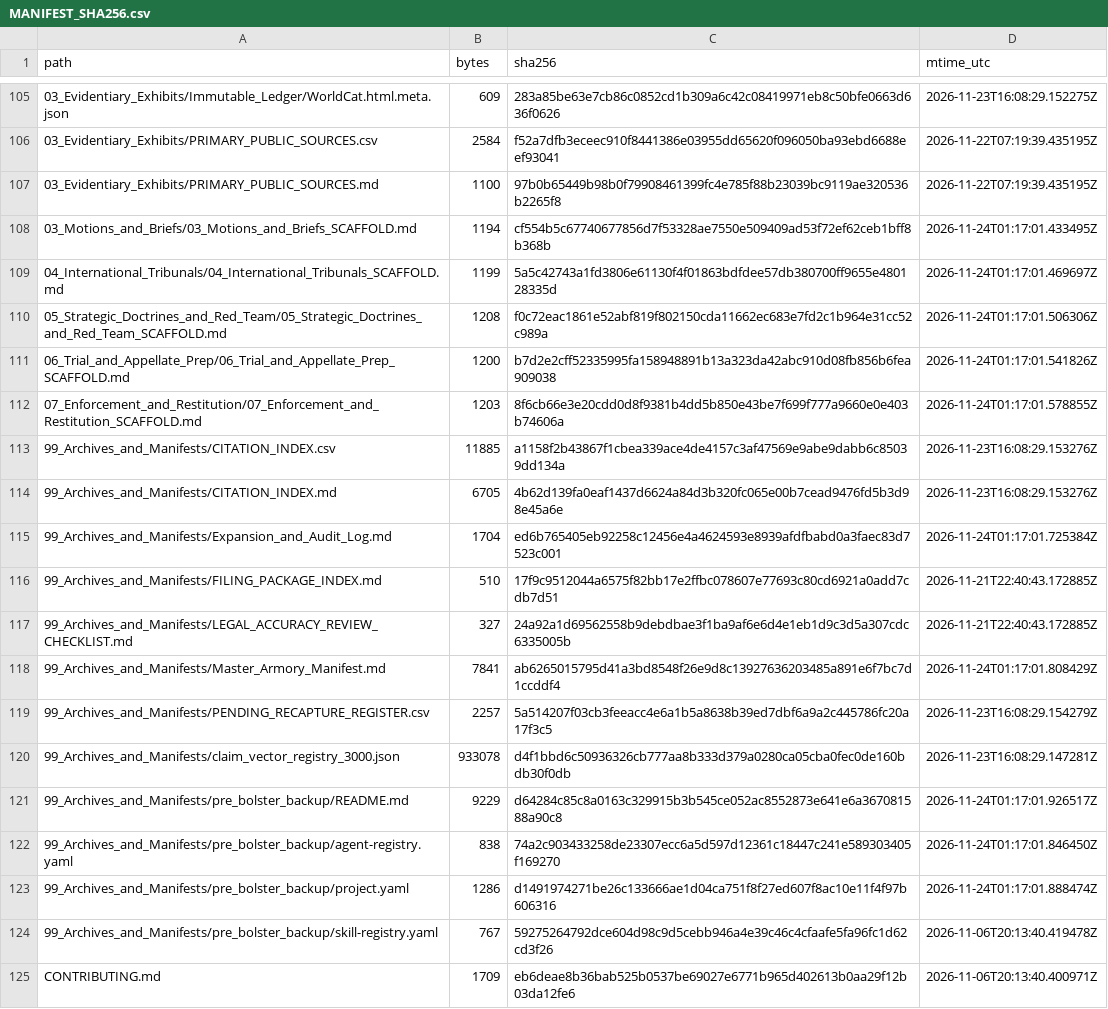
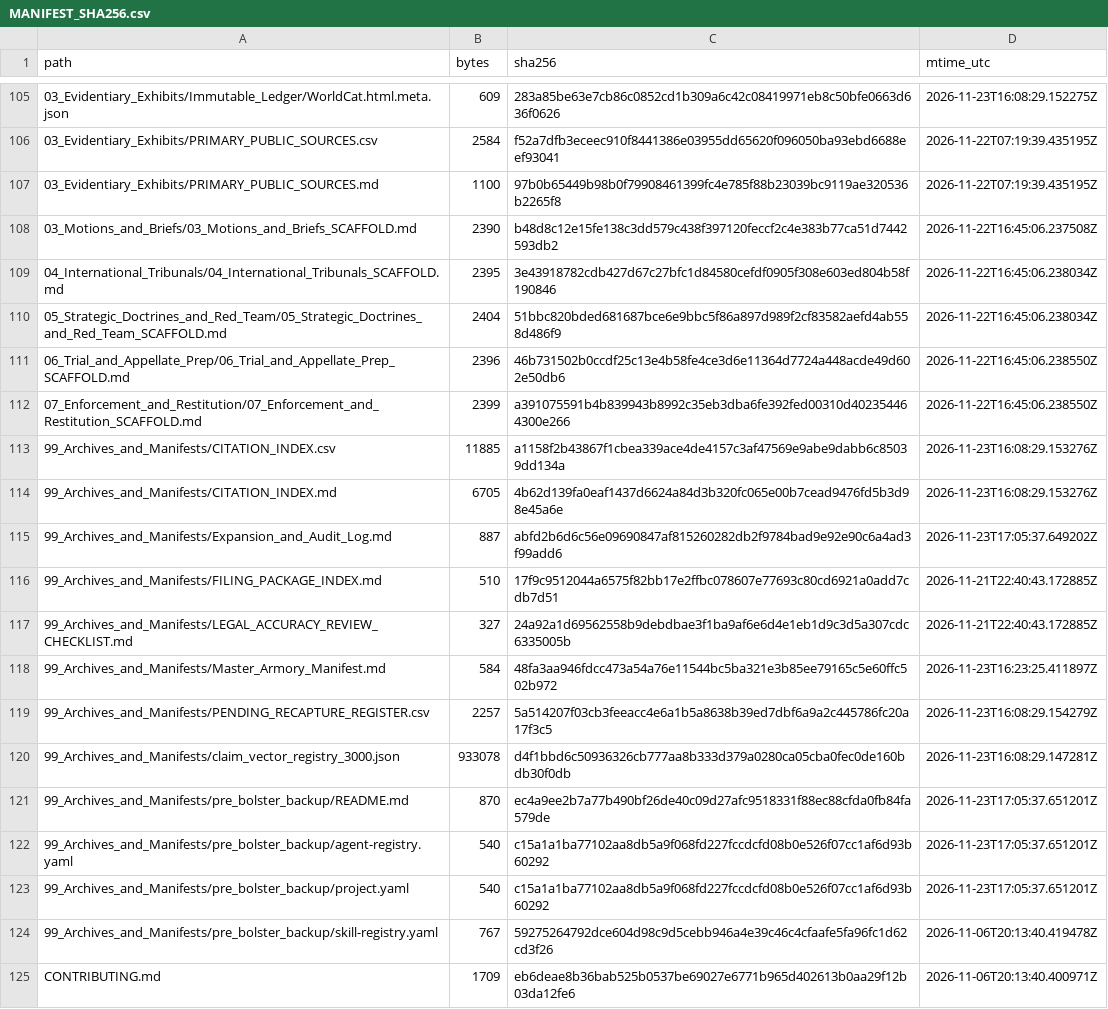
Before and after one commit to GlobalRestitutionAlliance/turtle-island-us-ak-native-village-of-akutan-master-litigation, a CSV file: 99_Archives_and_Manifests/MANIFEST_SHA256.csv, drawn as a sheet; only a part is shown, gaps mark what is left out; the diff covers the shown part only.

```diff
--- a/99_Archives_and_Manifests/MANIFEST_SHA256.csv
+++ b/99_Archives_and_Manifests/MANIFEST_SHA256.csv
@@ -107,18 +107,18 @@ path,bytes,sha256,mtime_utc
 03_Evidentiary_Exhibits/PRIMARY_PUBLIC_SOURCES.md,1100,97b0b65449b98b0f79908461399fc4e785f88b23039bc9119ae320536b2265f8,2026-11-22T07:19:39.435195Z
-03_Motions_and_Briefs/03_Motions_and_Briefs_SCAFFOLD.md,1194,cf554b5c67740677856d7f53328ae7550e509409ad53f72ef62ceb1bff8b368b,2026-11-24T01:17:01.433495Z
-04_International_Tribunals/04_International_Tribunals_SCAFFOLD.md,1199,5a5c42743a1fd3806e61130f4f01863bdfdee57db380700ff9655e480128335d,2026-11-24T01:17:01.469697Z
-05_Strategic_Doctrines_and_Red_Team/05_Strategic_Doctrines_and_Red_Team_SCAFFOLD.md,1208,f0c72eac1861e52abf819f802150cda11662ec683e7fd2c1b964e31cc52c989a,2026-11-24T01:17:01.506306Z
-06_Trial_and_Appellate_Prep/06_Trial_and_Appellate_Prep_SCAFFOLD.md,1200,b7d2e2cff52335995fa158948891b13a323da42abc910d08fb856b6fea909038,2026-11-24T01:17:01.541826Z
-07_Enforcement_and_Restitution/07_Enforcement_and_Restitution_SCAFFOLD.md,1203,8f6cb66e3e20cdd0d8f9381b4dd5b850e43be7f699f777a9660e0e403b74606a,2026-11-24T01:17:01.578855Z
+03_Motions_and_Briefs/03_Motions_and_Briefs_SCAFFOLD.md,2390,b48d8c12e15fe138c3dd579c438f397120feccf2c4e383b77ca51d7442593db2,2026-11-22T16:45:06.237508Z
+04_International_Tribunals/04_International_Tribunals_SCAFFOLD.md,2395,3e43918782cdb427d67c27bfc1d84580cefdf0905f308e603ed804b58f190846,2026-11-22T16:45:06.238034Z
+05_Strategic_Doctrines_and_Red_Team/05_Strategic_Doctrines_and_Red_Team_SCAFFOLD.md,2404,51bbc820bded681687bce6e9bbc5f86a897d989f2cf83582aefd4ab558d486f9,2026-11-22T16:45:06.238034Z
+06_Trial_and_Appellate_Prep/06_Trial_and_Appellate_Prep_SCAFFOLD.md,2396,46b731502b0ccdf25c13e4b58fe4ce3d6e11364d7724a448acde49d602e50db6,2026-11-22T16:45:06.238550Z
+07_Enforcement_and_Restitution/07_Enforcement_and_Restitution_SCAFFOLD.md,2399,a391075591b4b839943b8992c35eb3dba6fe392fed00310d402354464300e266,2026-11-22T16:45:06.238550Z
 99_Archives_and_Manifests/CITATION_INDEX.csv,11885,a1158f2b43867f1cbea339ace4de4157c3af47569e9abe9dabb6c85039dd134a,2026-11-23T16:08:29.153276Z
 99_Archives_and_Manifests/CITATION_INDEX.md,6705,4b62d139fa0eaf1437d6624a84d3b320fc065e00b7cead9476fd5b3d98e45a6e,2026-11-23T16:08:29.153276Z
-99_Archives_and_Manifests/Expansion_and_Audit_Log.md,1704,ed6b765405eb92258c12456e4a4624593e8939afdfbabd0a3faec83d7523c001,2026-11-24T01:17:01.725384Z
+99_Archives_and_Manifests/Expansion_and_Audit_Log.md,887,abfd2b6d6c56e09690847af815260282db2f9784bad9e92e90c6a4ad3f99add6,2026-11-23T17:05:37.649202Z
 99_Archives_and_Manifests/FILING_PACKAGE_INDEX.md,510,17f9c9512044a6575f82bb17e2ffbc078607e77693c80cd6921a0add7cdb7d51,2026-11-21T22:40:43.172885Z
 99_Archives_and_Manifests/LEGAL_ACCURACY_REVIEW_CHECKLIST.md,327,24a92a1d69562558b9debdbae3f1ba9af6e6d4e1eb1d9c3d5a307cdc6335005b,2026-11-21T22:40:43.172885Z
-99_Archives_and_Manifests/Master_Armory_Manifest.md,7841,ab6265015795d41a3bd8548f26e9d8c13927636203485a891e6f7bc7d1ccddf4,2026-11-24T01:17:01.808429Z
+99_Archives_and_Manifests/Master_Armory_Manifest.md,584,48fa3aa946fdcc473a54a76e11544bc5ba321e3b85ee79165c5e60ffc502b972,2026-11-23T16:23:25.411897Z
 99_Archives_and_Manifests/PENDING_RECAPTURE_REGISTER.csv,2257,5a514207f03cb3feeacc4e6a1b5a8638b39ed7dbf6a9a2c445786fc20a17f3c5,2026-11-23T16:08:29.154279Z
 99_Archives_and_Manifests/claim_vector_registry_3000.json,933078,d4f1bbd6c50936326cb777aa8b333d379a0280ca05cba0fec0de160bdb30f0db,2026-11-23T16:08:29.147281Z
-99_Archives_and_Manifests/pre_bolster_backup/README.md,9229,d64284c85c8a0163c329915b3b545ce052ac8552873e641e6a367081588a90c8,2026-11-24T01:17:01.926517Z
-99_Archives_and_Manifests/pre_bolster_backup/agent-registry.yaml,838,74a2c903433258de23307ecc6a5d597d12361c18447c241e589303405f169270,2026-11-24T01:17:01.846450Z
-99_Archives_and_Manifests/pre_bolster_backup/project.yaml,1286,d1491974271be26c133666ae1d04ca751f8f27ed607f8ac10e11f4f97b606316,2026-11-24T01:17:01.888474Z
+99_Archives_and_Manifests/pre_bolster_backup/README.md,870,ec4a9ee2b7a77b490bf26de40c09d27afc9518331f88ec88cfda0fb84fa579de,2026-11-23T17:05:37.651201Z
+99_Archives_and_Manifests/pre_bolster_backup/agent-registry.yaml,540,c15a1a1ba77102aa8db5a9f068fd227fccdcfd08b0e526f07cc1af6d93b60292,2026-11-23T17:05:37.651201Z
+99_Archives_and_Manifests/pre_bolster_backup/project.yaml,540,c15a1a1ba77102aa8db5a9f068fd227fccdcfd08b0e526f07cc1af6d93b60292,2026-11-23T17:05:37.651201Z
 99_Archives_and_Manifests/pre_bolster_backup/skill-registry.yaml,767,59275264792dce604d98c9d5cebb946a4e39c46c4cfaafe5fa96fc1d62cd3f26,2026-11-06T20:13:40.419478Z
```
Also changed, not shown: 86 edited cells elsewhere in this file, 39 other files.
